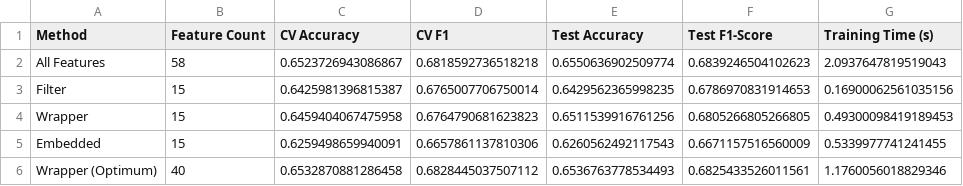
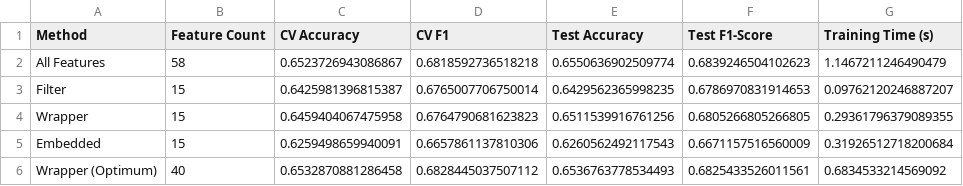
Before and after one commit to metingokmenn/supervised-feature-selection, a CSV file: results/performance_metrics.csv, drawn as a sheet.

Commit message:
refactor: Add docstrings, internationalize report generation output, and update experiment results.

```diff
--- a/results/performance_metrics.csv
+++ b/results/performance_metrics.csv
@@ -1,6 +1,6 @@
 Method,Feature Count,CV Accuracy,CV F1,Test Accuracy,Test F1-Score,Training Time (s)
-All Features,58,0.6523726943086867,0.6818592736518218,0.6550636902509774,0.6839246504102623,2.0937647819519043
-Filter,15,0.6425981396815387,0.6765007706750014,0.6429562365998235,0.6786970831914653,0.16900062561035156
-Wrapper,15,0.6459404067475958,0.6764790681623823,0.6511539916761256,0.6805266805266805,0.49300098419189453
-Embedded,15,0.6259498659940091,0.6657861137810306,0.6260562492117543,0.6671157516560009,0.5339977741241455
-Wrapper (Optimum),40,0.6532870881286458,0.6828445037507112,0.6536763778534493,0.6825433526011561,1.1760056018829346
+All Features,58,0.6523726943086867,0.6818592736518218,0.6550636902509774,0.6839246504102623,1.1467211246490479
+Filter,15,0.6425981396815387,0.6765007706750014,0.6429562365998235,0.6786970831914653,0.09762120246887207
+Wrapper,15,0.6459404067475958,0.6764790681623823,0.6511539916761256,0.6805266805266805,0.29361796379089355
+Embedded,15,0.6259498659940091,0.6657861137810306,0.6260562492117543,0.6671157516560009,0.31926512718200684
+Wrapper (Optimum),40,0.6532870881286458,0.6828445037507112,0.6536763778534493,0.6825433526011561,0.6834533214569092
```
Also changed, not shown: 3 other files.
